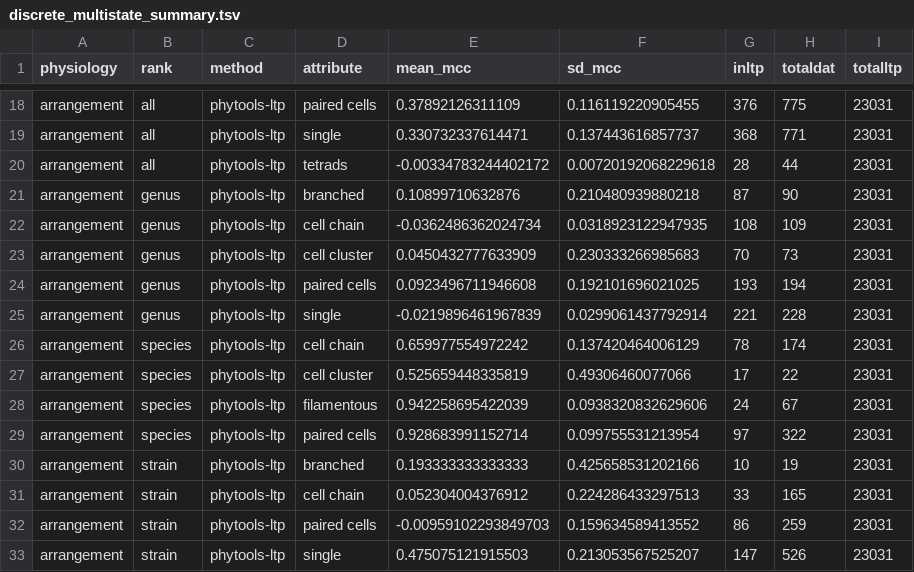
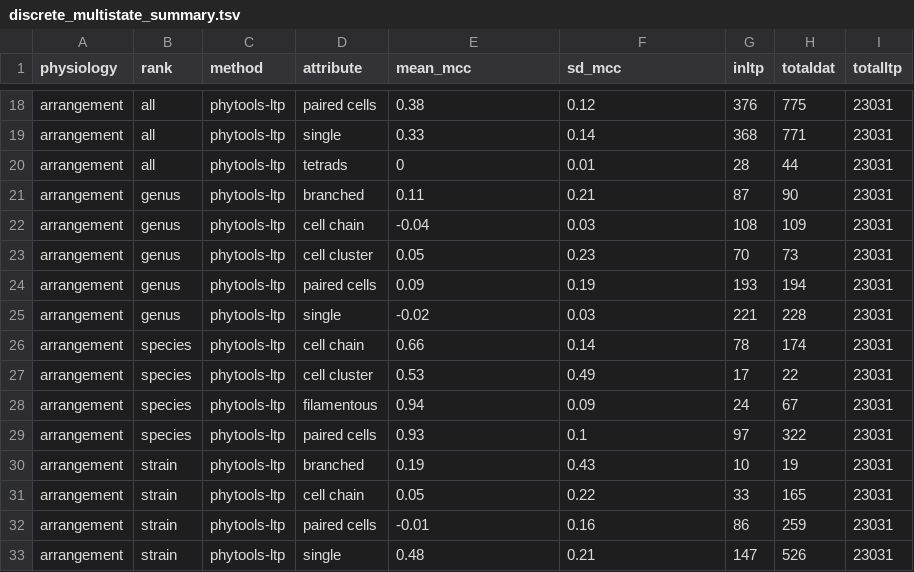
Before and after one commit to sdgamboa/taxPProValidation, a TSV file: discrete/discrete_multistate_summary.tsv, drawn as a sheet; only a part is shown, gaps mark what is left out; the diff covers the shown part only; the diff names each change by its address in the sheet, - before the commit and + after, or states it on an @@ line.

Commit message:
round mean and sd of mcc values to 2

```diff
--- a/discrete/discrete_multistate_summary.tsv
+++ b/discrete/discrete_multistate_summary.tsv
-E18 (mean_mcc): 0.37892126311109
+E18 (mean_mcc): 0.38
-F18 (sd_mcc): 0.116119220905455
+F18 (sd_mcc): 0.12
-E19 (mean_mcc): 0.330732337614471
+E19 (mean_mcc): 0.33
-F19 (sd_mcc): 0.137443616857737
+F19 (sd_mcc): 0.14
-E20 (mean_mcc): -0.00334783244402172
+E20 (mean_mcc): 0
-F20 (sd_mcc): 0.00720192068229618
+F20 (sd_mcc): 0.01
-E21 (mean_mcc): 0.10899710632876
+E21 (mean_mcc): 0.11
-F21 (sd_mcc): 0.210480939880218
+F21 (sd_mcc): 0.21
-E22 (mean_mcc): -0.0362486362024734
+E22 (mean_mcc): -0.04
-F22 (sd_mcc): 0.0318923122947935
+F22 (sd_mcc): 0.03
-E23 (mean_mcc): 0.0450432777633909
+E23 (mean_mcc): 0.05
-F23 (sd_mcc): 0.230333266985683
+F23 (sd_mcc): 0.23
-E24 (mean_mcc): 0.0923496711946608
+E24 (mean_mcc): 0.09
-F24 (sd_mcc): 0.192101696021025
+F24 (sd_mcc): 0.19
-E25 (mean_mcc): -0.0219896461967839
+E25 (mean_mcc): -0.02
-F25 (sd_mcc): 0.0299061437792914
+F25 (sd_mcc): 0.03
-E26 (mean_mcc): 0.659977554972242
+E26 (mean_mcc): 0.66
-F26 (sd_mcc): 0.137420464006129
+F26 (sd_mcc): 0.14
-E27 (mean_mcc): 0.525659448335819
+E27 (mean_mcc): 0.53
-F27 (sd_mcc): 0.49306460077066
+F27 (sd_mcc): 0.49
-E28 (mean_mcc): 0.942258695422039
+E28 (mean_mcc): 0.94
-F28 (sd_mcc): 0.0938320832629606
+F28 (sd_mcc): 0.09
-E29 (mean_mcc): 0.928683991152714
+E29 (mean_mcc): 0.93
-F29 (sd_mcc): 0.099755531213954
+F29 (sd_mcc): 0.1
-E30 (mean_mcc): 0.193333333333333
+E30 (mean_mcc): 0.19
-F30 (sd_mcc): 0.425658531202166
+F30 (sd_mcc): 0.43
-E31 (mean_mcc): 0.052304004376912
+E31 (mean_mcc): 0.05
-F31 (sd_mcc): 0.224286433297513
+F31 (sd_mcc): 0.22
-E32 (mean_mcc): -0.00959102293849703
+E32 (mean_mcc): -0.01
-F32 (sd_mcc): 0.159634589413552
+F32 (sd_mcc): 0.16
-E33 (mean_mcc): 0.475075121915503
+E33 (mean_mcc): 0.48
-F33 (sd_mcc): 0.213053567525207
+F33 (sd_mcc): 0.21
```
Also changed, not shown: 149 edited cells elsewhere in this file, 1 other file.
